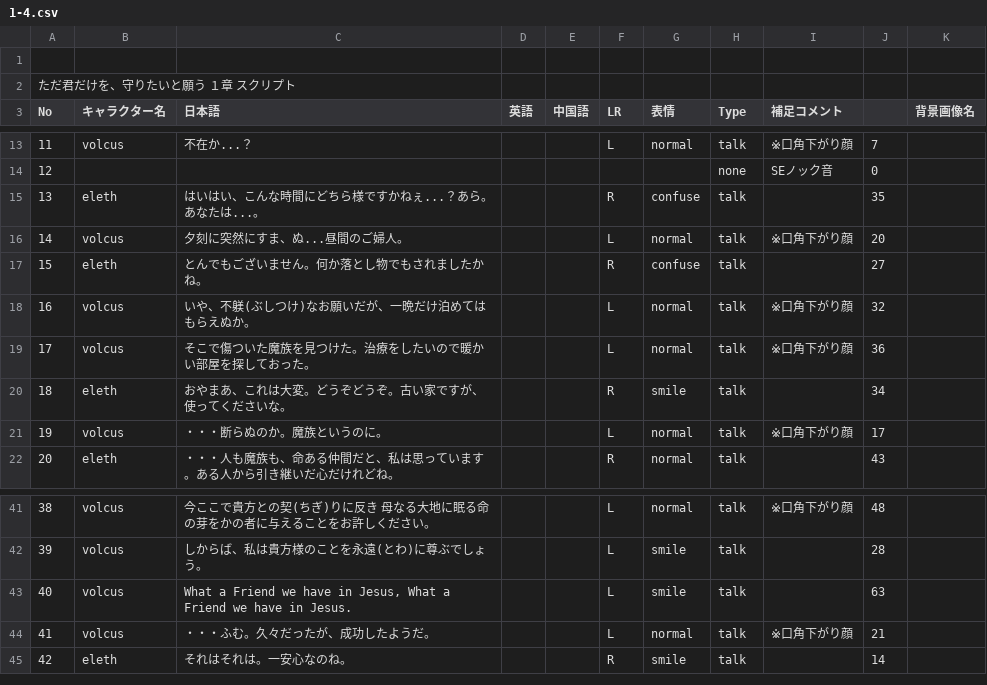
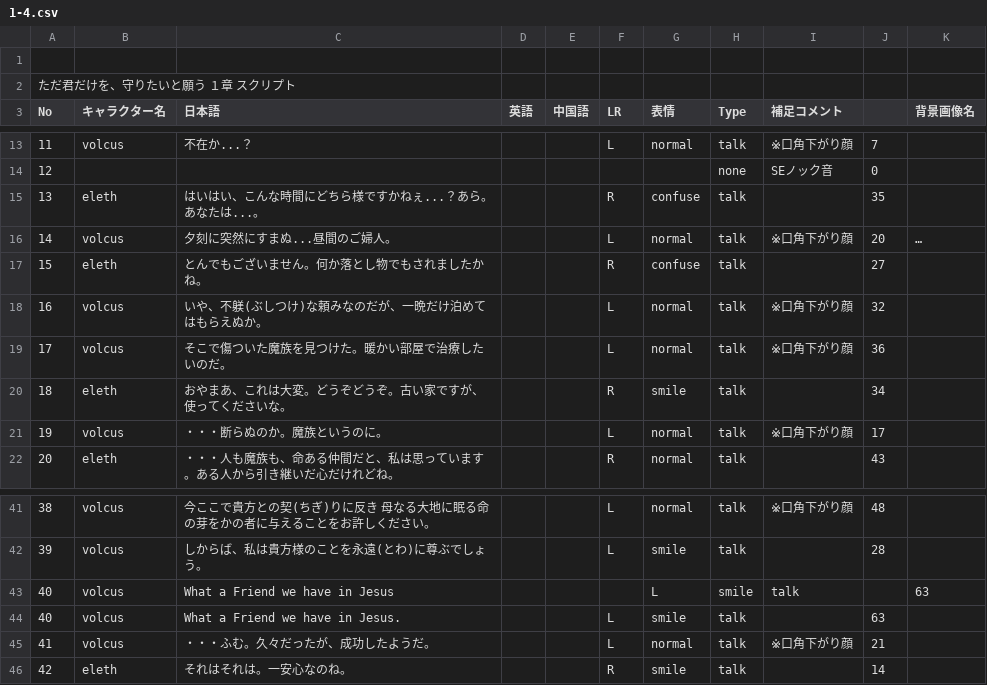
Before and after one commit to HamanoShintaro/tadakimi_game, a CSV file: Assets/Resources/DataBase/CSV/SenarioTalkScript/1-4.csv, drawn as a sheet; only a part is shown, gaps mark what is left out.

```diff
--- a/Assets/Resources/DataBase/CSV/SenarioTalkScript/1-4.csv
+++ b/Assets/Resources/DataBase/CSV/SenarioTalkScript/1-4.csv
@@ -15,6 +15,6 @@ No,キャラクター名,日本語,英語,中国語,LR,表情,Type,補足コメ
 13,eleth,はいはい、こんな時間にどちら様ですかねぇ...？あら。あなたは...。,,,R,confuse,talk,,35,
-14,volcus,夕刻に突然にすま、ぬ...昼間のご婦人。,,,L,normal,talk,※口角下がり顔,20,
+14,volcus,夕刻に突然にすまぬ...昼間のご婦人。,,,L,normal,talk,※口角下がり顔,20,…
 15,eleth,とんでもございません。何か落とし物でもされましたかね。,,,R,confuse,talk,,27,
-16,volcus,いや、不躾(ぶしつけ)なお願いだが、一晩だけ泊めてはもらえぬか。,,,L,normal,talk,※口角下がり顔,32,
-17,volcus,そこで傷ついた魔族を見つけた。治療をしたいので暖かい部屋を探しておった。,,,L,normal,talk,※口角下がり顔,36,
+16,volcus,いや、不躾(ぶしつけ)な頼みなのだが、一晩だけ泊めてはもらえぬか。,,,L,normal,talk,※口角下がり顔,32,
+17,volcus,そこで傷ついた魔族を見つけた。暖かい部屋で治療したいのだ。,,,L,normal,talk,※口角下がり顔,36,
 18,eleth,おやまあ、これは大変。どうぞどうぞ。古い家ですが、使ってくださいな。,,,R,smile,talk,,34,
@@ -42,3 +42,4 @@ No,キャラクター名,日本語,英語,中国語,LR,表情,Type,補足コメ
 39,volcus,しからば、私は貴方様のことを永遠(とわ)に尊ぶでしょう。,,,L,smile,talk,,28,
-40,volcus,"What a Friend we have in Jesus, What a Friend we have in Jesus.",,,L,smile,talk,,63,
+40,volcus,What a Friend we have in Jesus,,,,L,smile,talk,,63,
+40,volcus,What a Friend we have in Jesus.,,,L,smile,talk,,63,
 41,volcus,・・・ふむ。久々だったが、成功したようだ。,,,L,normal,talk,※口角下がり顔,21,
```
Also changed, not shown: Assets/Resources/DataBase/CSV/SenarioTalkScript/1-5.csv, Assets/Resources/DataBase/CSV/SenarioTalkScript/1-8.csv.
